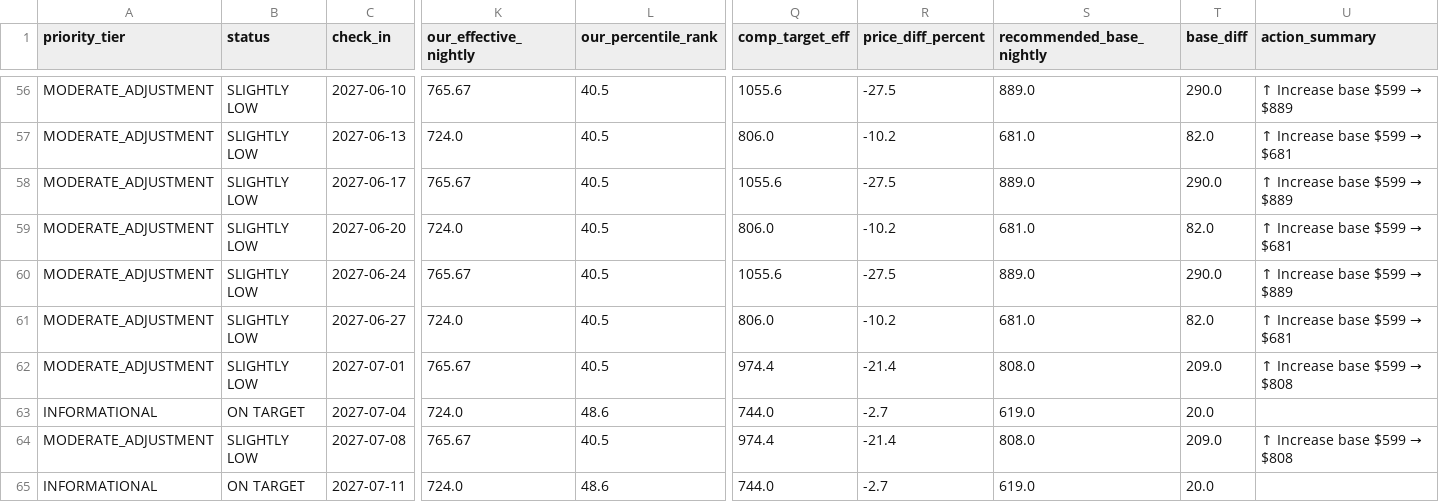
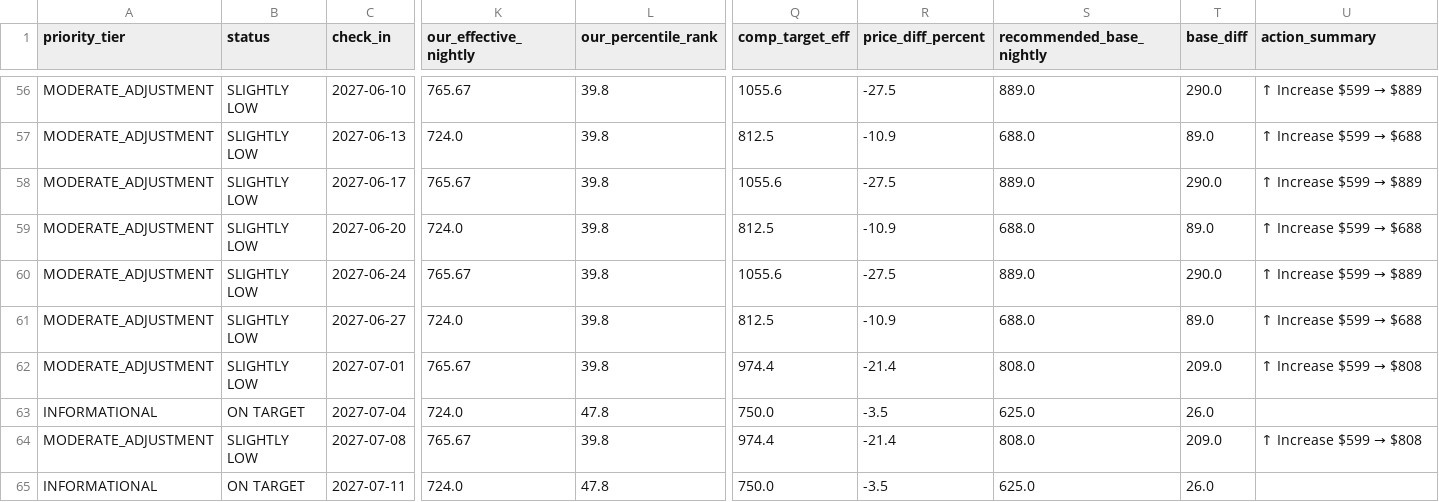
Before and after one commit to ivanpenkov/str-price-advisor, a CSV file: data/pricing_sheet_2026-09-05.csv, drawn as a sheet; only a part is shown, gaps mark what is left out; the diff covers the shown part only; the diff names each change by its address in the sheet, - before the commit and + after, or states it on an @@ line.

Commit message:
fix(evaluator): prevent false unheated penalty on unenriched comps and add Indigo Oasis (944305567506818495)

```diff
--- a/data/pricing_sheet_2026-09-05.csv
+++ b/data/pricing_sheet_2026-09-05.csv
-L56:L62 (our_percentile_rank): 40.5
+L56:L62 (our_percentile_rank): 39.8
@@ U56 (action_summary): ↑ Increase base $599 → $889 → ↑ Increase $599 → $889 @@
-Q57 (comp_target_eff): 806.0
+Q57 (comp_target_eff): 812.5
-R57 (price_diff_percent): -10.2
+R57 (price_diff_percent): -10.9
-S57 (recommended_base_nightly): 681.0
+S57 (recommended_base_nightly): 688.0
-T57 (base_diff): 82.0
+T57 (base_diff): 89.0
@@ U57 (action_summary): ↑ Increase base $599 → $681 → ↑ Increase $599 → $688 @@
@@ U58 (action_summary): ↑ Increase base $599 → $889 → ↑ Increase $599 → $889 @@
-Q59 (comp_target_eff): 806.0
+Q59 (comp_target_eff): 812.5
-R59 (price_diff_percent): -10.2
+R59 (price_diff_percent): -10.9
-S59 (recommended_base_nightly): 681.0
+S59 (recommended_base_nightly): 688.0
-T59 (base_diff): 82.0
+T59 (base_diff): 89.0
@@ U59 (action_summary): ↑ Increase base $599 → $681 → ↑ Increase $599 → $688 @@
@@ U60 (action_summary): ↑ Increase base $599 → $889 → ↑ Increase $599 → $889 @@
-Q61 (comp_target_eff): 806.0
+Q61 (comp_target_eff): 812.5
-R61 (price_diff_percent): -10.2
+R61 (price_diff_percent): -10.9
-S61 (recommended_base_nightly): 681.0
+S61 (recommended_base_nightly): 688.0
-T61 (base_diff): 82.0
+T61 (base_diff): 89.0
@@ U61 (action_summary): ↑ Increase base $599 → $681 → ↑ Increase $599 → $688 @@
@@ U62 (action_summary): ↑ Increase base $599 → $808 → ↑ Increase $599 → $808 @@
-L63 (our_percentile_rank): 48.6
+L63 (our_percentile_rank): 47.8
-Q63 (comp_target_eff): 744.0
+Q63 (comp_target_eff): 750.0
-R63 (price_diff_percent): -2.7
+R63 (price_diff_percent): -3.5
-S63 (recommended_base_nightly): 619.0
+S63 (recommended_base_nightly): 625.0
-T63 (base_diff): 20.0
+T63 (base_diff): 26.0
-L64 (our_percentile_rank): 40.5
+L64 (our_percentile_rank): 39.8
@@ U64 (action_summary): ↑ Increase base $599 → $808 → ↑ Increase $599 → $808 @@
-L65 (our_percentile_rank): 48.6
+L65 (our_percentile_rank): 47.8
-Q65 (comp_target_eff): 744.0
+Q65 (comp_target_eff): 750.0
-R65 (price_diff_percent): -2.7
+R65 (price_diff_percent): -3.5
-S65 (recommended_base_nightly): 619.0
+S65 (recommended_base_nightly): 625.0
-T65 (base_diff): 20.0
+T65 (base_diff): 26.0
```
Also changed, not shown: 99 edited cells elsewhere in this file, docs/latest_sheet.csv, 11 other files.
